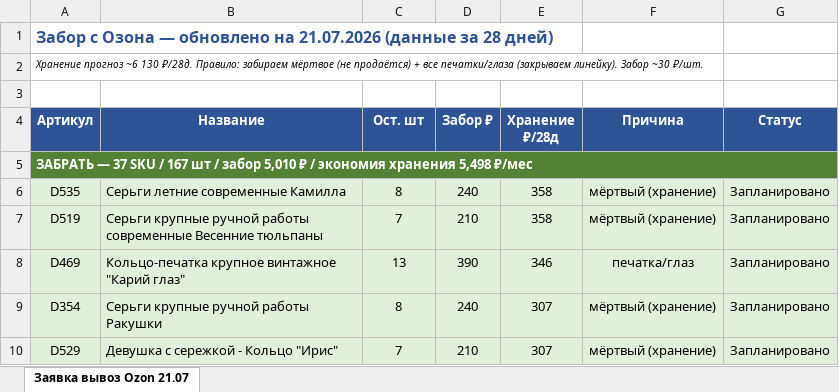
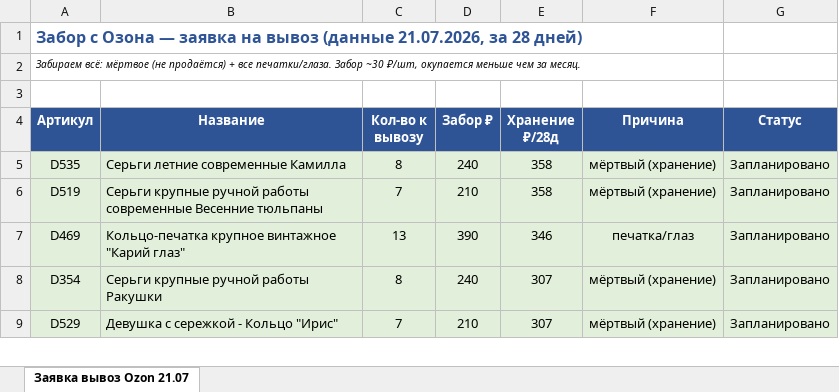
Before and after one commit to MariaDuh/DSS, an Excel workbook: Таблицы/Заявка_вывоз_Ozon_хранение.xlsx, sheet Заявка вывоз Ozon 21.07, drawn as a sheet; only a part is shown; values as stored, in another font and other column widths than the file's, no borders; removed rows and columns are numbered as before the commit, all else as after; the diff covers the shown part only; the diff names each change by its address in the sheet, - before the commit and + after, or states it on an @@ line.

```diff
--- a/Таблицы/Заявка_вывоз_Ozon_хранение.xlsx (sheet Заявка вывоз Ozon 21.07)
+++ b/Таблицы/Заявка_вывоз_Ozon_хранение.xlsx (sheet Заявка вывоз Ozon 21.07)
-A1 (Артикул): …Озона — обновлено на 21.07.2026 (данные за 28…
+A1 (Артикул): …Озона — заявка на вывоз (данные 21.07.2026, за 28…
-A2 (Артикул): Хранение прогноз ~6 130 ₽/28д. Правило: забираем мёртвое (не продаётся) + все печатки/глаза (закрываем линейку). Забор ~30 ₽/шт.
+A2 (Артикул): Забираем всё: мёртвое (не продаётся) + все печатки/глаза. Забор ~30 ₽/шт, окупается меньше чем за месяц.
-C4: Ост. шт
+C4: Кол-во к вывозу
-row 5: ЗАБРАТЬ — 37 SKU / 167 шт / забор 5,010 ₽ / экономия хранения 5,498 ₽/мес
```
Also changed, not shown: 7 added rows, 5 removed rows and 1 edited cell elsewhere in this sheet.
